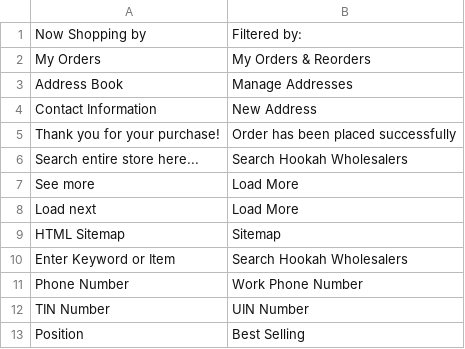
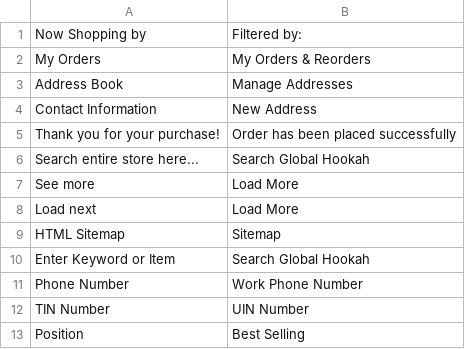
Before and after one commit to mohanmoni700/south, a CSV file: app/design/frontend/Alfakher/globalhookah/i18n/en_US.csv, drawn as a sheet.

```diff
--- a/app/design/frontend/Alfakher/globalhookah/i18n/en_US.csv
+++ b/app/design/frontend/Alfakher/globalhookah/i18n/en_US.csv
@@ -5,3 +5,3 @@ Contact Information,New Address
 Thank you for your purchase!,Order has been placed successfully
-Search entire store here...,Search Hookah Wholesalers
+Search entire store here...,Search Global Hookah
 See more,Load More
@@ -9,3 +9,3 @@ Load next,Load More
 HTML Sitemap,Sitemap
-Enter Keyword or Item,Search Hookah Wholesalers
+Enter Keyword or Item,Search Global Hookah
 Phone Number,Work Phone Number
```
Also changed, not shown: 1 other file.
